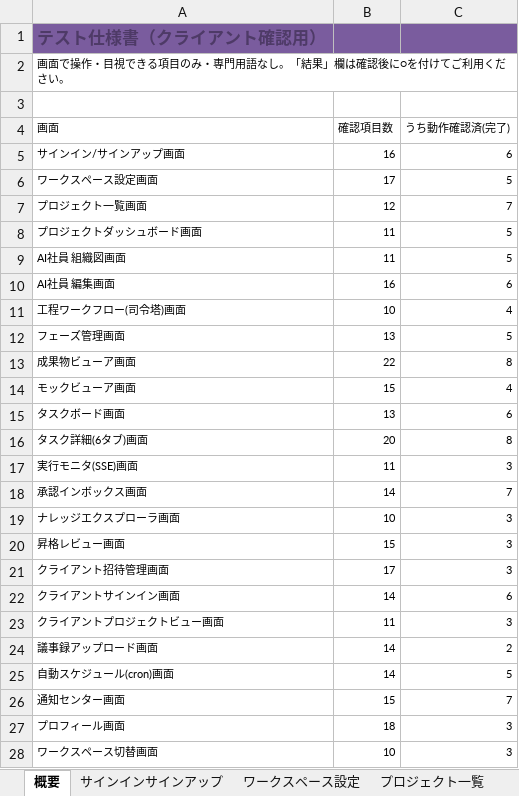
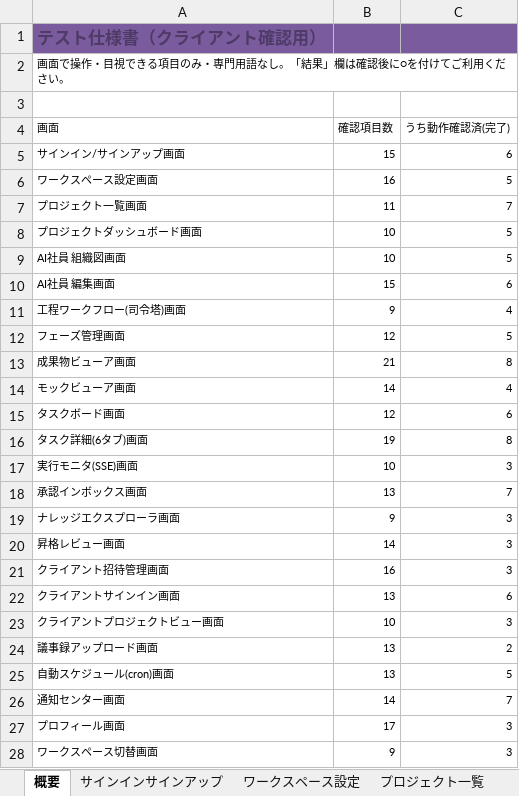
Before and after one commit to engine-base/Atelier, an Excel workbook: apps/web/.qa/テスト仕様書_クライアント版.xlsx, sheet 概要, drawn as a sheet; only a part is shown; values as stored, in another font and other column widths than the file's, no borders; the diff covers the shown part only; the diff names each change by its address in the sheet, - before the commit and + after, or states it on an @@ line.

```diff
--- a/apps/web/.qa/テスト仕様書_クライアント版.xlsx (sheet 概要)
+++ b/apps/web/.qa/テスト仕様書_クライアント版.xlsx (sheet 概要)
-B5 (確認項目数): 16
+B5 (確認項目数): 15
-B6 (確認項目数): 17
+B6 (確認項目数): 16
-B7 (確認項目数): 12
+B7 (確認項目数): 11
-B8:B9 (確認項目数): 11
+B8:B9 (確認項目数): 10
-B10 (確認項目数): 16
+B10 (確認項目数): 15
-B11 (確認項目数): 10
+B11 (確認項目数): 9
-B12 (確認項目数): 13
+B12 (確認項目数): 12
-B13 (確認項目数): 22
+B13 (確認項目数): 21
-B14 (確認項目数): 15
+B14 (確認項目数): 14
-B15 (確認項目数): 13
+B15 (確認項目数): 12
-B16 (確認項目数): 20
+B16 (確認項目数): 19
-B17 (確認項目数): 11
+B17 (確認項目数): 10
-B18 (確認項目数): 14
+B18 (確認項目数): 13
-B19 (確認項目数): 10
+B19 (確認項目数): 9
-B20 (確認項目数): 15
+B20 (確認項目数): 14
-B21 (確認項目数): 17
+B21 (確認項目数): 16
-B22 (確認項目数): 14
+B22 (確認項目数): 13
-B23 (確認項目数): 11
+B23 (確認項目数): 10
-B24:B25 (確認項目数): 14
+B24:B25 (確認項目数): 13
-B26 (確認項目数): 15
+B26 (確認項目数): 14
-B27 (確認項目数): 18
+B27 (確認項目数): 17
-B28 (確認項目数): 10
+B28 (確認項目数): 9
```
Also changed, not shown: 3 edited cells elsewhere in this sheet, sheet ワークスペース切替, sheet プロジェクト切替, sheet ナレッジエクスプローラ, sheet 工程ワークフロー(司令塔), sheet 実行モニタ(SSE), sheet AI社員 組織図, 20 more sheets, apps/web/.qa/テスト仕様書_エンジニア版.xlsx, 32 other files.
